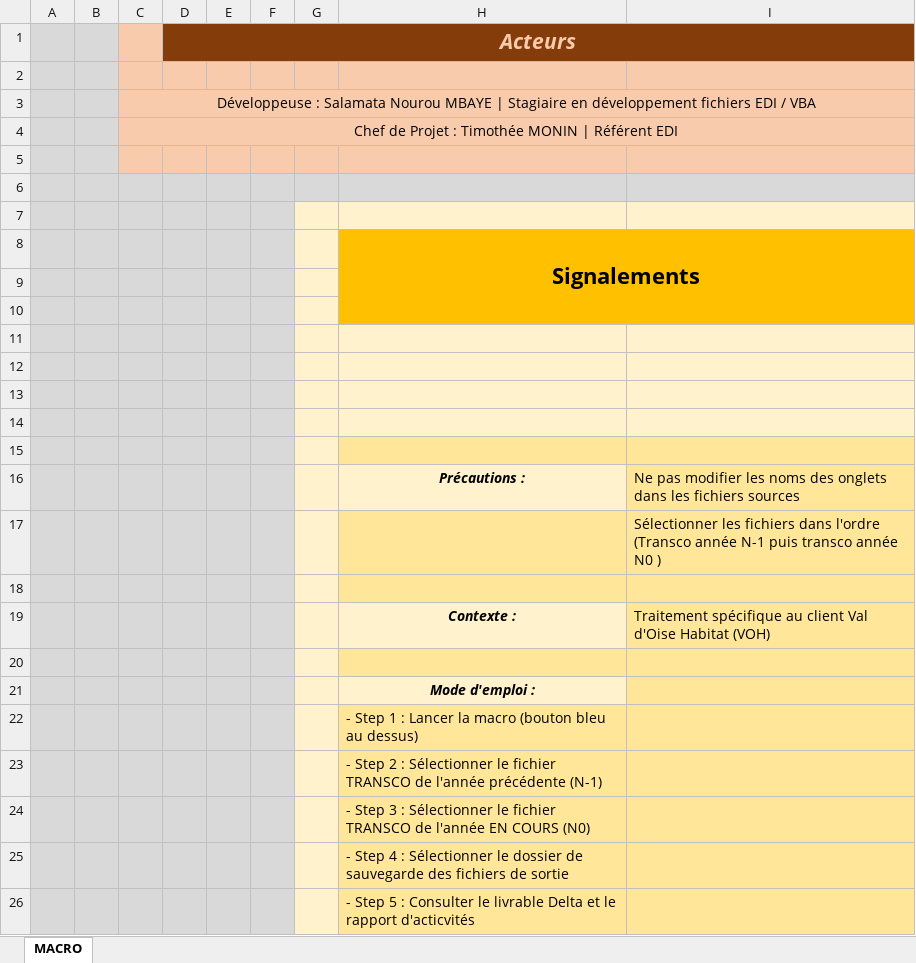
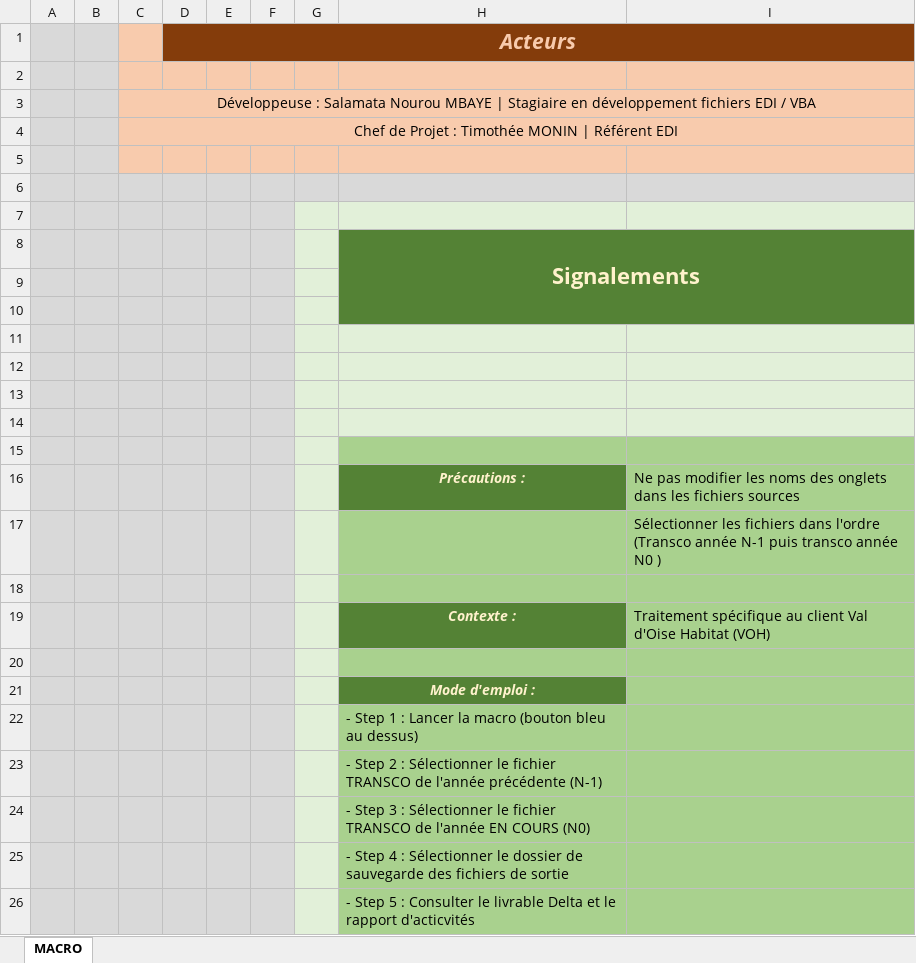
Before and after one commit to Salambaye/excel-vba-Projet6-Signalement, an Excel workbook: Signalement.xlsm, sheet MACRO, drawn as a sheet; values as stored, in another font and other column widths than the file's, no borders; charts and pictures not drawn; the diff names each change by its address in the sheet, - before the commit and + after, or states it on an @@ line.

Commit message:
Mise à jour du programme

```diff
--- a/Signalement.xlsm (sheet MACRO)
+++ b/Signalement.xlsm (sheet MACRO)
-G7:I7 fill: #FFF2CC
+G7:I7 fill: #E2F0D9
-G8:G10 fill: #FFF2CC
+G8:G10 fill: #E2F0D9
-H8 text colour: black
+H8 text colour: #FFF2CC
-H8:I10 fill: #FFC000
+H8:I10 fill: #548235
-G11:I14 fill: #FFF2CC
+G11:I14 fill: #E2F0D9
-G15:G26 fill: #FFF2CC
+G15:G26 fill: #E2F0D9
-H15:I15 fill: #FFE699
+H15:I15 fill: #A9D18E
@@ H16 fill: #FFF2CC → #548235, text colour: black → #FFF2CC @@
-I16 fill: #FFE699
+I16 fill: #A9D18E
-H17:I18 fill: #FFE699
+H17:I18 fill: #A9D18E
@@ H19 fill: #FFF2CC → #548235, text colour: black → #FFF2CC @@
-I19 fill: #FFE699
+I19 fill: #A9D18E
-H20:I20 fill: #FFE699
+H20:I20 fill: #A9D18E
@@ H21 fill: #FFF2CC → #548235, text colour: black → #FFF2CC @@
-I21 fill: #FFE699
+I21 fill: #A9D18E
-H22:I26 fill: #FFE699
+H22:I26 fill: #A9D18E
```
Also changed, not shown: charts or pictures.
